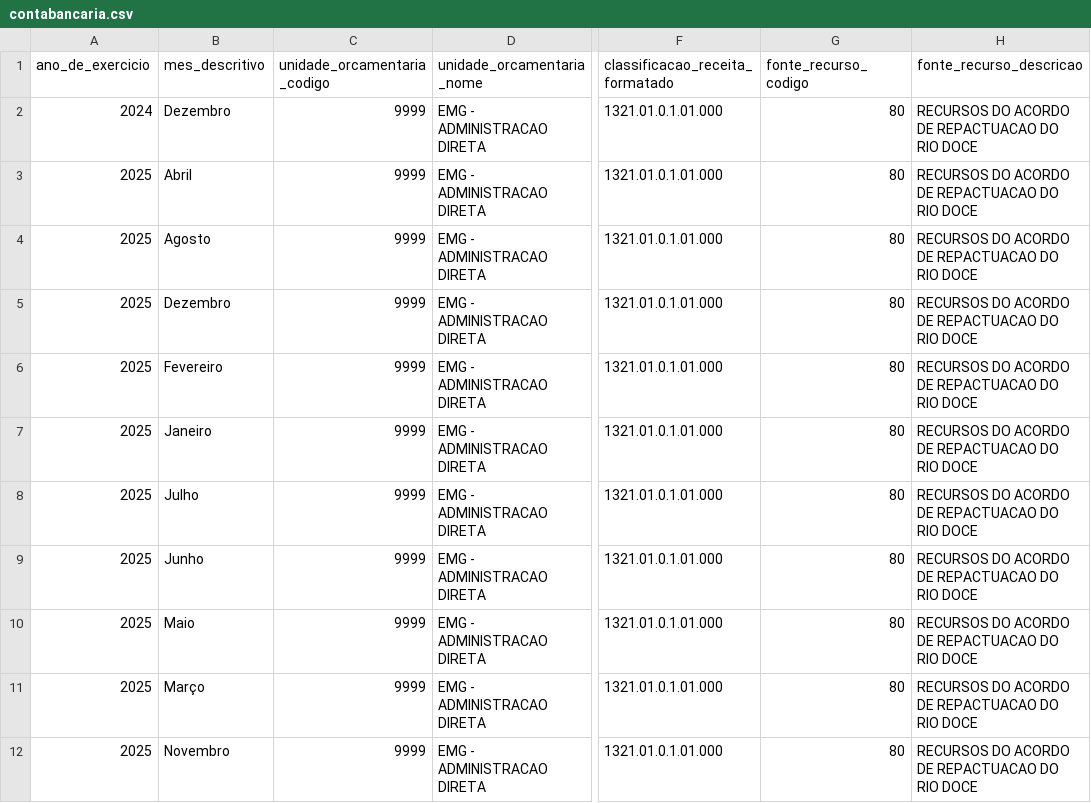
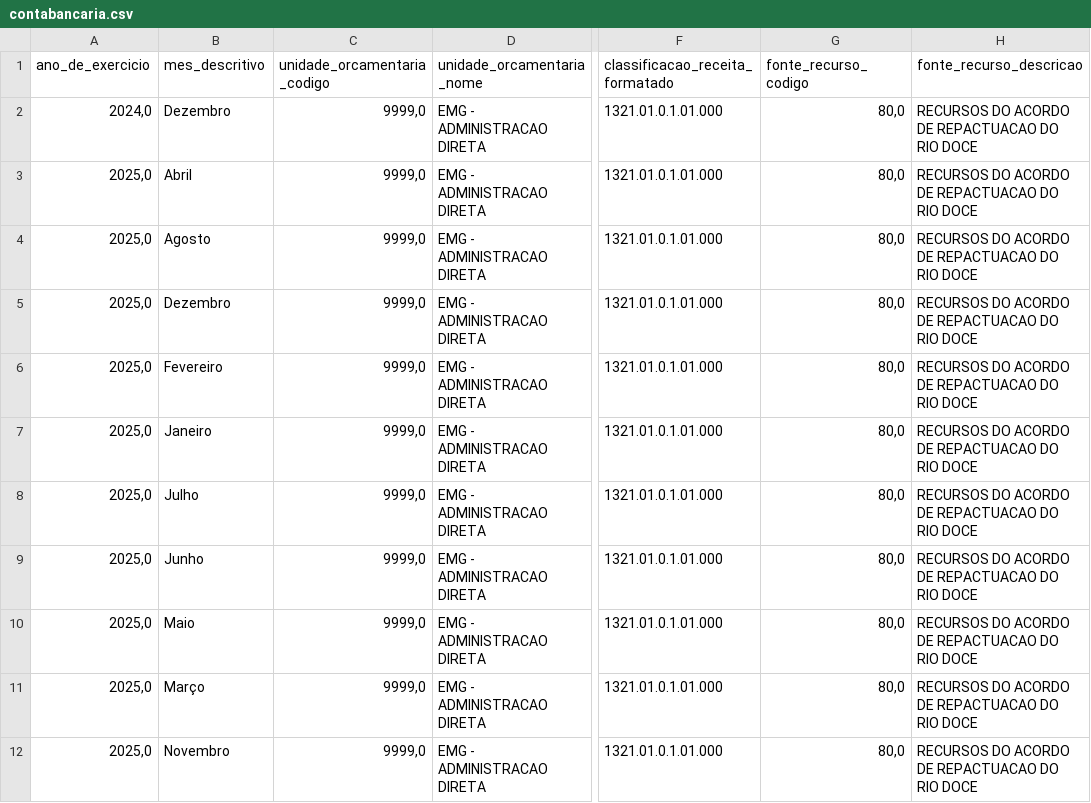
Before and after one commit to transparencia-mg/portal_mariana, a CSV file: dataset/data/contabancaria.csv, drawn as a sheet; only a part is shown, gaps mark what is left out; the diff covers the shown part only; the diff names each change by its address in the sheet, - before the commit and + after, or states it on an @@ line.

```diff
--- a/dataset/data/contabancaria.csv
+++ b/dataset/data/contabancaria.csv
-A2 (ano_de_exercicio): 2024
+A2 (ano_de_exercicio): 2024,0
-C2:C12 (unidade_orcamentaria_codigo): 9999
+C2:C12 (unidade_orcamentaria_codigo): 9999,0
-G2:G12 (fonte_recurso_codigo): 80
+G2:G12 (fonte_recurso_codigo): 80,0
-A3:A12 (ano_de_exercicio): 2025
+A3:A12 (ano_de_exercicio): 2025,0
```
Also changed, not shown: 2 added rows and 27 edited cells elsewhere in this file, dataset/data/empenho.csv, dataset/data/orgao.csv.
